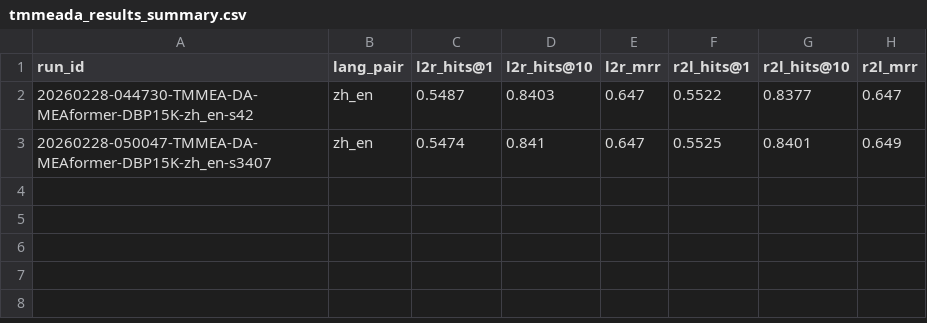
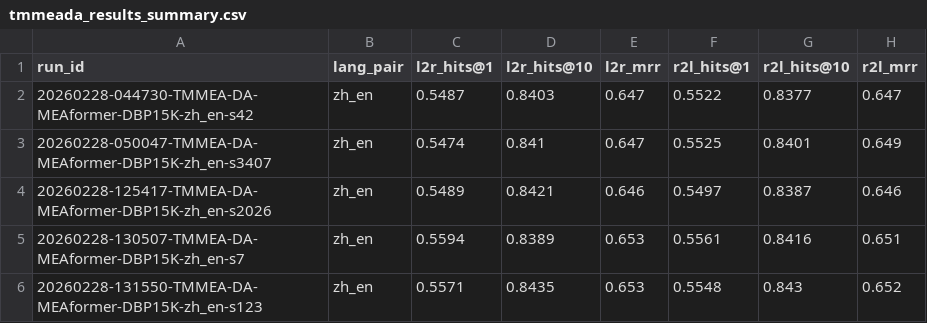
Before and after one commit to Knightzheng/GP-MMEA-TL, a CSV file: reports/tmmeada_results_summary.csv, drawn as a sheet.

Commit message:
feat: finish tmmeada zh_en 5-seed runs and baseline comparison

```diff
--- a/reports/tmmeada_results_summary.csv
+++ b/reports/tmmeada_results_summary.csv
@@ -3 +3,4 @@ run_id,lang_pair,l2r_hits@1,l2r_hits@10,l2r_mrr,r2l_hits@1,r2l_hits@10,r2l_mrr
 20260228-050047-TMMEA-DA-MEAformer-DBP15K-zh_en-s3407,zh_en,0.5474,0.841,0.647,0.5525,0.8401,0.649
+20260228-125417-TMMEA-DA-MEAformer-DBP15K-zh_en-s2026,zh_en,0.5489,0.8421,0.646,0.5497,0.8387,0.646
+20260228-130507-TMMEA-DA-MEAformer-DBP15K-zh_en-s7,zh_en,0.5594,0.8389,0.653,0.5561,0.8416,0.651
+20260228-131550-TMMEA-DA-MEAformer-DBP15K-zh_en-s123,zh_en,0.5571,0.8435,0.653,0.5548,0.843,0.652
```
Also changed, not shown: reports/tmmeada_results_mean_std.csv, 21 other files.
